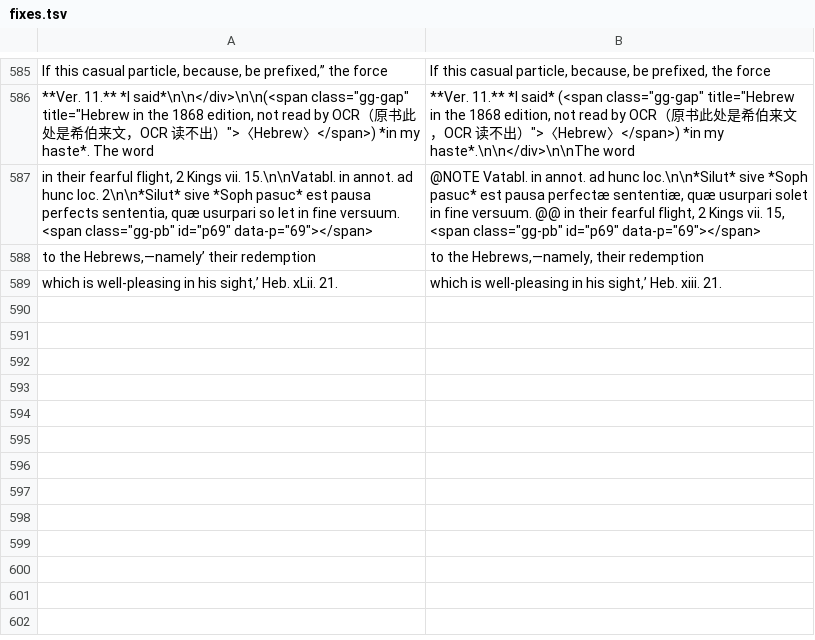
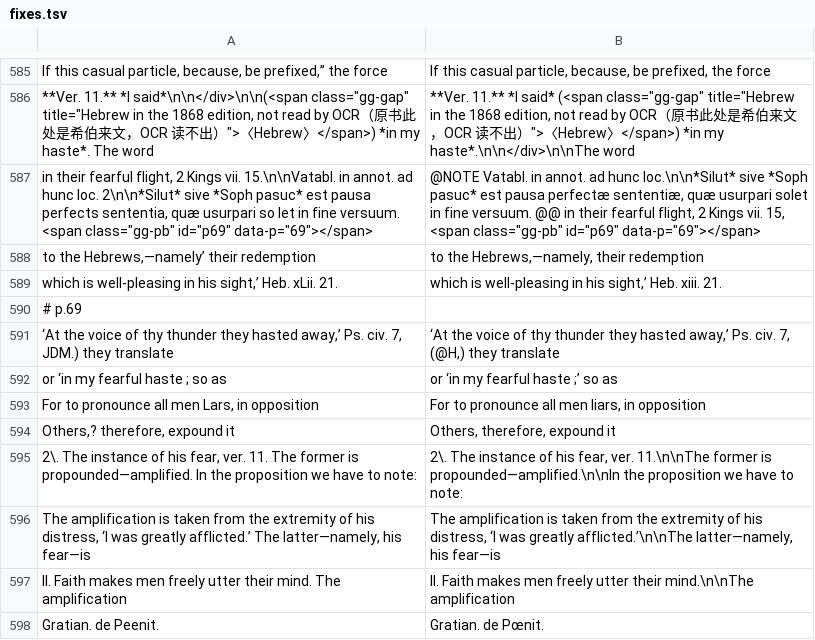
Before and after one commit to whcjb/whcjb.github.io, a TSV file: gouge_raw/psalm116/fixes.tsv, drawn as a sheet; only a part is shown, gaps mark what is left out; the diff names each change by its address in the sheet, - before the commit and + after, or states it on an @@ line.

```diff
--- a/gouge_raw/psalm116/fixes.tsv
+++ b/gouge_raw/psalm116/fixes.tsv
+row 590: # p.69
+row 591: ‘At the voice of thy thunder they hasted away,’ Ps. civ. 7, JDM.) they translate | ‘At the voice of thy thunder they hasted away,’ Ps. civ. 7, (@H,) they translate
+row 592: or ‘in my fearful haste ; so as | or ‘in my fearful haste ;’ so as
+row 593: For to pronounce all men Lars, in opposition | For to pronounce all men liars, in opposition
+row 594: Others,? therefore, expound it | Others, therefore, expound it
+row 595: 2\. The instance of his fear, ver. 11. The former is propounded—amplified. In the proposition we have to note: | 2\. The instance of his fear, ver. 11.\n\nThe former is propounded—amplified.\n\nIn the proposition we have to note:
+row 596: The amplification is taken from the extremity of his distress, ‘I was greatly afflicted.’ The latter—namely, his fear—is | The amplification is taken from the extremity of his distress, ‘I was greatly afflicted.’\n\nThe latter—namely, his fear—is
+row 597: II. Faith makes men freely utter their mind. The amplification | II. Faith makes men freely utter their mind.\n\nThe amplification
+row 598: Gratian. de Peenit. | Gratian. de Pœnit.
```
Also changed, not shown: 1 other file.
